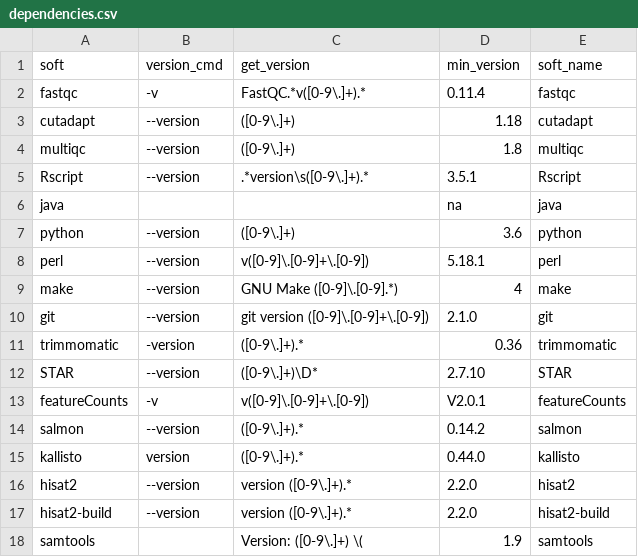
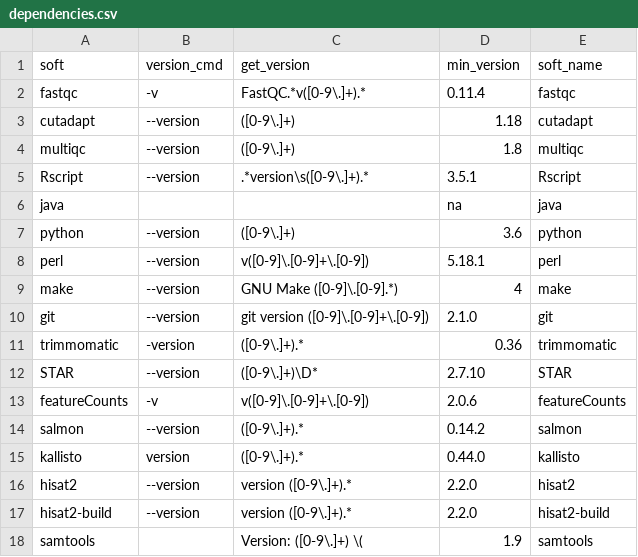
Before and after one commit to HCGB-IGTP/RNA_seq_pipe, a CSV file: RSP_pip/RSP/config/software/dependencies.csv, drawn as a sheet.

```diff
--- a/RSP_pip/RSP/config/software/dependencies.csv
+++ b/RSP_pip/RSP/config/software/dependencies.csv
@@ -12,3 +12,3 @@ trimmomatic,-version,([0-9\.]+).*,0.36,trimmomatic
 STAR,--version,([0-9\.]+)\D*,2.7.10,STAR
-featureCounts,-v,v([0-9]\.[0-9]+\.[0-9]),V2.0.1,featureCounts
+featureCounts,-v,v([0-9]\.[0-9]+\.[0-9]),2.0.6,featureCounts
 salmon,--version,([0-9\.]+).*,0.14.2,salmon
```
Also changed, not shown: 4 other files.
